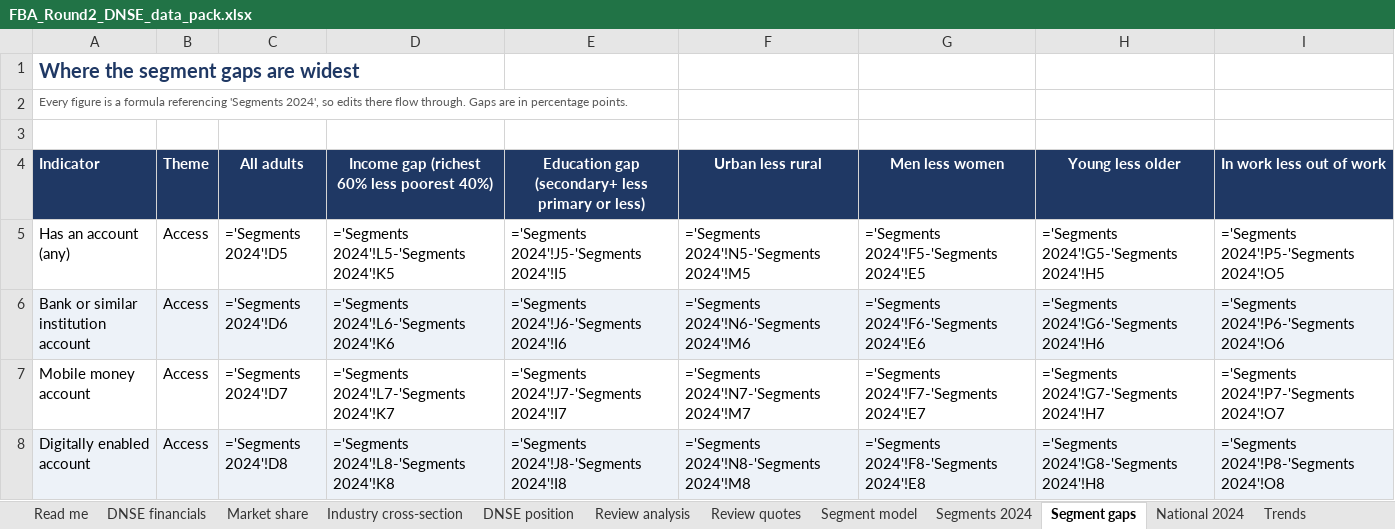
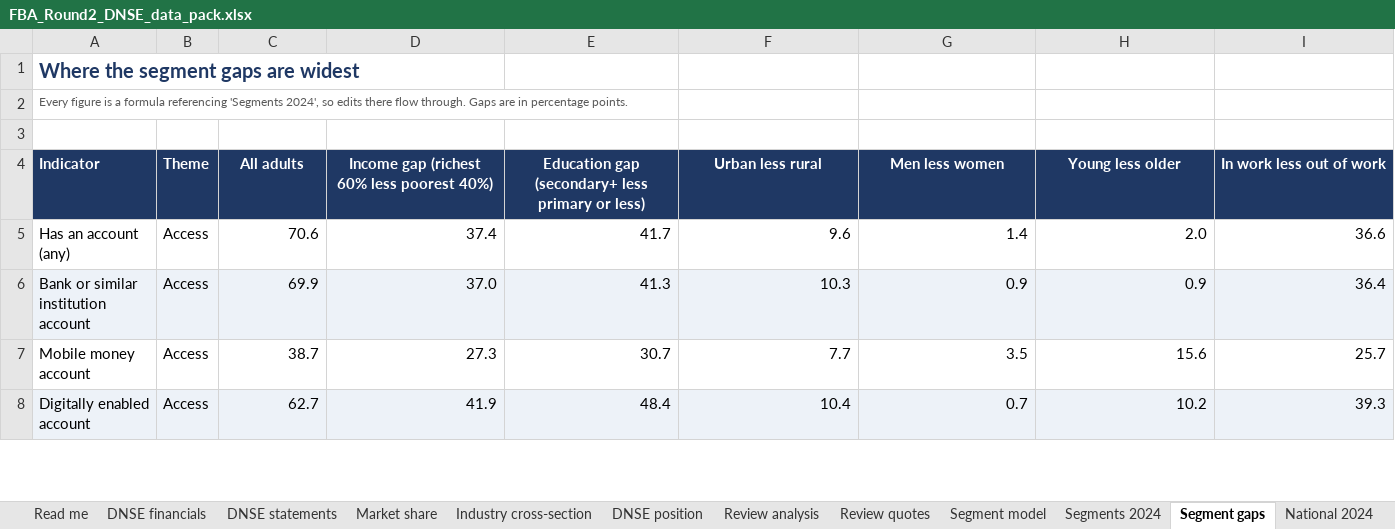
Before and after one commit to truc199/FBA_dnse, an Excel workbook: FBA_Round2_DNSE_data_pack.xlsx, sheet Segment gaps, drawn as a sheet; only a part is shown; values as stored, in another font and other column widths than the file's, no borders; formulas without a stored value are shown as written; the diff covers the shown part only; the diff names each change by its address in the sheet, - before the commit and + after, or states it on an @@ line.

```diff
--- a/FBA_Round2_DNSE_data_pack.xlsx (sheet Segment gaps)
+++ b/FBA_Round2_DNSE_data_pack.xlsx (sheet Segment gaps)
+sheet tab: DNSE statements
-C5 (All adults): ='Segments 2024'!D5
+C5 (All adults): 70.6
-D5: ='Segments 2024'!L5-'Segments 2024'!K5
+D5: 37.4
-E5: ='Segments 2024'!J5-'Segments 2024'!I5
+E5: 41.7
-F5 (Urban less rural): ='Segments 2024'!N5-'Segments 2024'!M5
+F5 (Urban less rural): 9.6
-G5 (Men less women): ='Segments 2024'!F5-'Segments 2024'!E5
+G5 (Men less women): 1.4
-H5 (Young less older): ='Segments 2024'!G5-'Segments 2024'!H5
+H5 (Young less older): 2.0
-I5 (In work less out of work): ='Segments 2024'!P5-'Segments 2024'!O5
+I5 (In work less out of work): 36.6
-C6 (All adults): ='Segments 2024'!D6
+C6 (All adults): 69.9
-D6: ='Segments 2024'!L6-'Segments 2024'!K6
+D6: 37.0
-E6: ='Segments 2024'!J6-'Segments 2024'!I6
+E6: 41.3
-F6 (Urban less rural): ='Segments 2024'!N6-'Segments 2024'!M6
+F6 (Urban less rural): 10.3
-G6 (Men less women): ='Segments 2024'!F6-'Segments 2024'!E6
+G6 (Men less women): 0.9
-H6 (Young less older): ='Segments 2024'!G6-'Segments 2024'!H6
+H6 (Young less older): 0.9
-I6 (In work less out of work): ='Segments 2024'!P6-'Segments 2024'!O6
+I6 (In work less out of work): 36.4
-C7 (All adults): ='Segments 2024'!D7
+C7 (All adults): 38.7
-D7: ='Segments 2024'!L7-'Segments 2024'!K7
+D7: 27.3
-E7: ='Segments 2024'!J7-'Segments 2024'!I7
+E7: 30.7
-F7 (Urban less rural): ='Segments 2024'!N7-'Segments 2024'!M7
+F7 (Urban less rural): 7.7
-G7 (Men less women): ='Segments 2024'!F7-'Segments 2024'!E7
+G7 (Men less women): 3.5
-H7 (Young less older): ='Segments 2024'!G7-'Segments 2024'!H7
+H7 (Young less older): 15.6
-I7 (In work less out of work): ='Segments 2024'!P7-'Segments 2024'!O7
+I7 (In work less out of work): 25.7
-C8 (All adults): ='Segments 2024'!D8
+C8 (All adults): 62.7
-D8: ='Segments 2024'!L8-'Segments 2024'!K8
+D8: 41.9
-E8: ='Segments 2024'!J8-'Segments 2024'!I8
+E8: 48.4
-F8 (Urban less rural): ='Segments 2024'!N8-'Segments 2024'!M8
+F8 (Urban less rural): 10.4
-G8 (Men less women): ='Segments 2024'!F8-'Segments 2024'!E8
+G8 (Men less women): 0.7
-H8 (Young less older): ='Segments 2024'!G8-'Segments 2024'!H8
+H8 (Young less older): 10.2
-I8 (In work less out of work): ='Segments 2024'!P8-'Segments 2024'!O8
+I8 (In work less out of work): 39.3
```
Also changed, not shown: 329 edited cells elsewhere in this sheet, sheet DNSE financials, sheet Segment model, sheet Review analysis, sheet Trends, sheet Sources, sheet Industry cross-section, 4 more sheets, 27 other files.
